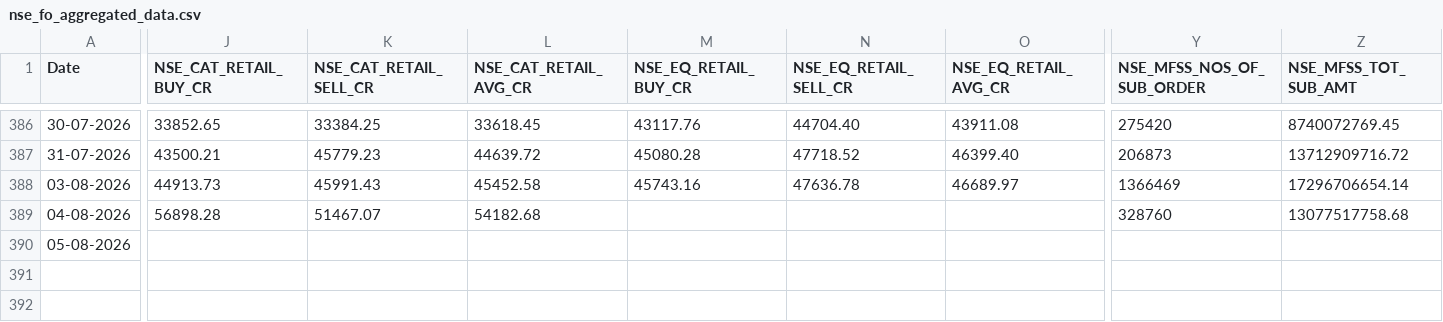
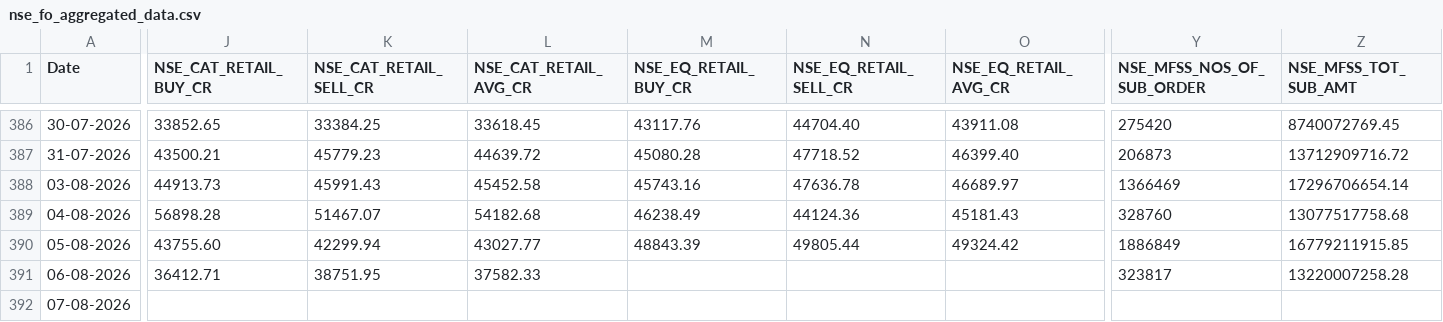
Before and after one commit to Rachitjainca/NSE-Industry-Feb-26, a CSV file: Data 1/nse_fo_aggregated_data.csv, drawn as a sheet; only a part is shown, gaps mark what is left out; rows hold the shown columns only; the diff covers the shown part only; the diff names each change by its address in the sheet, - before the commit and + after, or states it on an @@ line.

```diff
--- a/Data 1/nse_fo_aggregated_data.csv
+++ b/Data 1/nse_fo_aggregated_data.csv
-M389 (NSE_EQ_RETAIL_BUY_CR): (empty)
+M389 (NSE_EQ_RETAIL_BUY_CR): 46238.49
-N389 (NSE_EQ_RETAIL_SELL_CR): (empty)
+N389 (NSE_EQ_RETAIL_SELL_CR): 44124.36
-O389 (NSE_EQ_RETAIL_AVG_CR): (empty)
+O389 (NSE_EQ_RETAIL_AVG_CR): 45181.43
-J390 (NSE_CAT_RETAIL_BUY_CR): (empty)
+J390 (NSE_CAT_RETAIL_BUY_CR): 43755.60
-K390 (NSE_CAT_RETAIL_SELL_CR): (empty)
+K390 (NSE_CAT_RETAIL_SELL_CR): 42299.94
-L390 (NSE_CAT_RETAIL_AVG_CR): (empty)
+L390 (NSE_CAT_RETAIL_AVG_CR): 43027.77
-M390 (NSE_EQ_RETAIL_BUY_CR): (empty)
+M390 (NSE_EQ_RETAIL_BUY_CR): 48843.39
-N390 (NSE_EQ_RETAIL_SELL_CR): (empty)
+N390 (NSE_EQ_RETAIL_SELL_CR): 49805.44
-O390 (NSE_EQ_RETAIL_AVG_CR): (empty)
+O390 (NSE_EQ_RETAIL_AVG_CR): 49324.42
-Y390 (NSE_MFSS_NOS_OF_SUB_ORDER): (empty)
+Y390 (NSE_MFSS_NOS_OF_SUB_ORDER): 1886849
-Z390 (NSE_MFSS_TOT_SUB_AMT): (empty)
+Z390 (NSE_MFSS_TOT_SUB_AMT): 16779211915.85
+row 391: 06-08-2026 | 36412.71 | 38751.95 | 37582.33 |  |  |  | 323817 | 13220007258.28
+row 392: 07-08-2026
```
Also changed, not shown: 14 edited cells elsewhere in this file, 13 other files.
